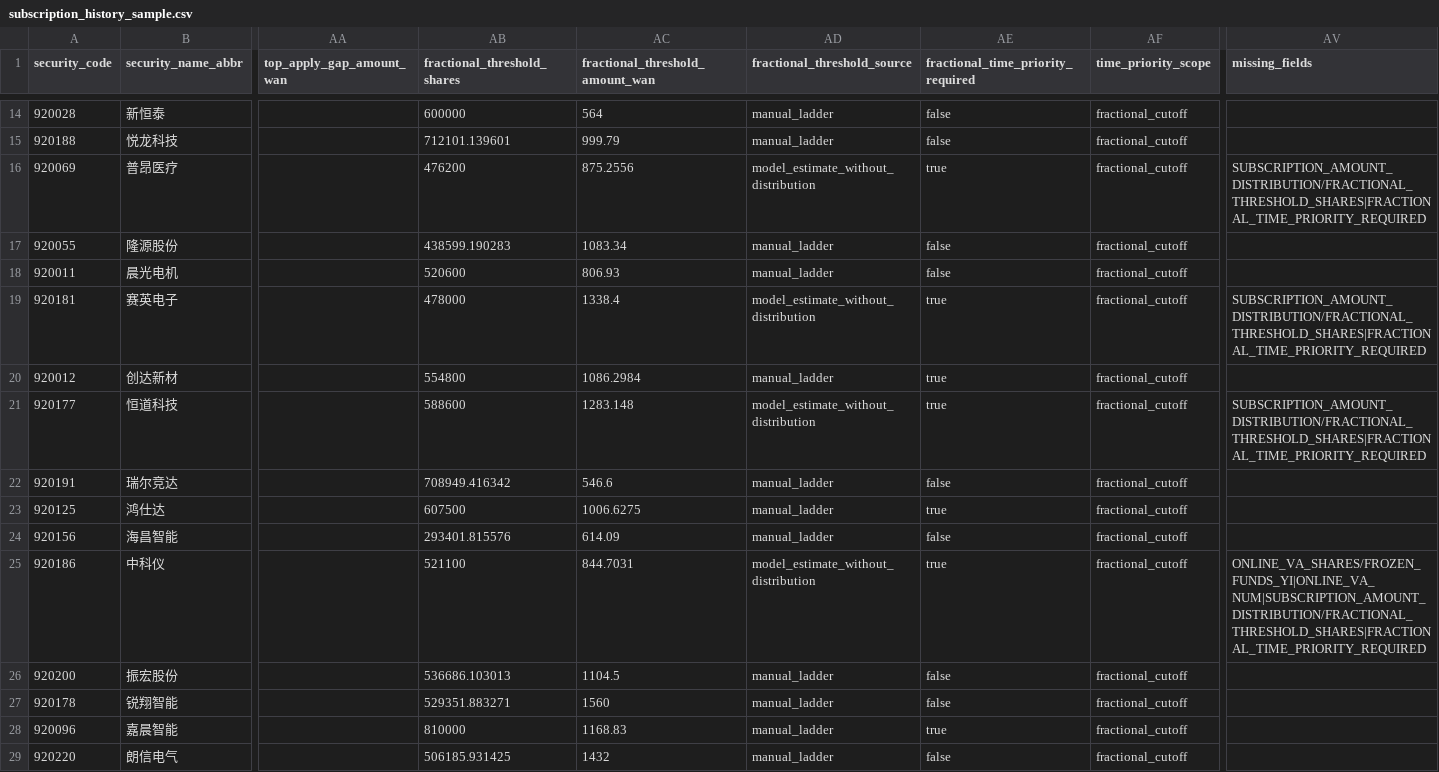
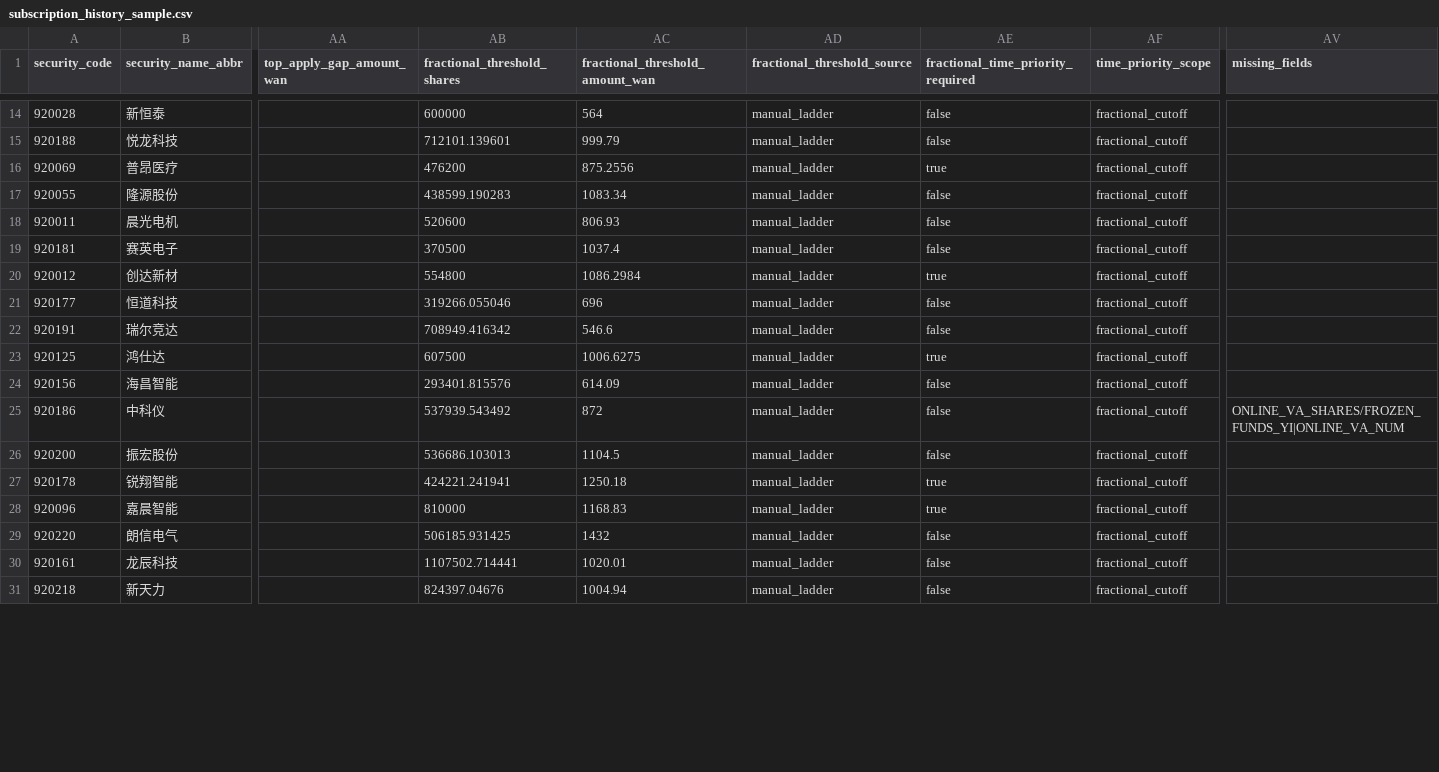
Before and after one commit to viconia828/BJ_IPO, a CSV file: data/offline_tuning/subscription_history_sample.csv, drawn as a sheet; only a part is shown, gaps mark what is left out; the shorter side is filled out with more unchanged rows; the diff covers the shown part only; the diff names each change by its address in the sheet, - before the commit and + after, or states it on an @@ line.

```diff
--- a/data/offline_tuning/subscription_history_sample.csv
+++ b/data/offline_tuning/subscription_history_sample.csv
-AD16 (fractional_threshold_source): model_estimate_without_distribution
+AD16 (fractional_threshold_source): manual_ladder
-AV16 (missing_fields): SUBSCRIPTION_AMOUNT_DISTRIBUTION/FRACTIONAL_THRESHOLD_SHARES|FRACTIONAL_TIME_PRIORITY_REQUIRED
+AV16 (missing_fields): (empty)
-AB19 (fractional_threshold_shares): 478000
+AB19 (fractional_threshold_shares): 370500
-AC19 (fractional_threshold_amount_wan): 1338.4
+AC19 (fractional_threshold_amount_wan): 1037.4
-AD19 (fractional_threshold_source): model_estimate_without_distribution
+AD19 (fractional_threshold_source): manual_ladder
-AE19: true
+AE19: false
-AV19 (missing_fields): SUBSCRIPTION_AMOUNT_DISTRIBUTION/FRACTIONAL_THRESHOLD_SHARES|FRACTIONAL_TIME_PRIORITY_REQUIRED
+AV19 (missing_fields): (empty)
-AB21 (fractional_threshold_shares): 588600
+AB21 (fractional_threshold_shares): 319266.055046
-AC21 (fractional_threshold_amount_wan): 1283.148
+AC21 (fractional_threshold_amount_wan): 696
-AD21 (fractional_threshold_source): model_estimate_without_distribution
+AD21 (fractional_threshold_source): manual_ladder
-AE21: true
+AE21: false
-AV21 (missing_fields): SUBSCRIPTION_AMOUNT_DISTRIBUTION/FRACTIONAL_THRESHOLD_SHARES|FRACTIONAL_TIME_PRIORITY_REQUIRED
+AV21 (missing_fields): (empty)
-AB25 (fractional_threshold_shares): 521100
+AB25 (fractional_threshold_shares): 537939.543492
-AC25 (fractional_threshold_amount_wan): 844.7031
+AC25 (fractional_threshold_amount_wan): 872
-AD25 (fractional_threshold_source): model_estimate_without_distribution
+AD25 (fractional_threshold_source): manual_ladder
-AE25: true
+AE25: false
-AV25 (missing_fields): ONLINE_VA_SHARES/FROZEN_FUNDS_YI|ONLINE_VA_NUM|SUBSCRIPTION_AMOUNT_DISTRIBUTION/FRACTIONAL_THRESHOLD_SHARES|FRACTIONAL_TIME_PRIORITY_REQUIRED
+AV25 (missing_fields): ONLINE_VA_SHARES/FROZEN_FUNDS_YI|ONLINE_VA_NUM
-AB27 (fractional_threshold_shares): 529351.883271
+AB27 (fractional_threshold_shares): 424221.241941
-AC27 (fractional_threshold_amount_wan): 1560
+AC27 (fractional_threshold_amount_wan): 1250.18
-AE27: false
+AE27: true
```
Also changed, not shown: 83 edited cells elsewhere in this file, 10 other files.
